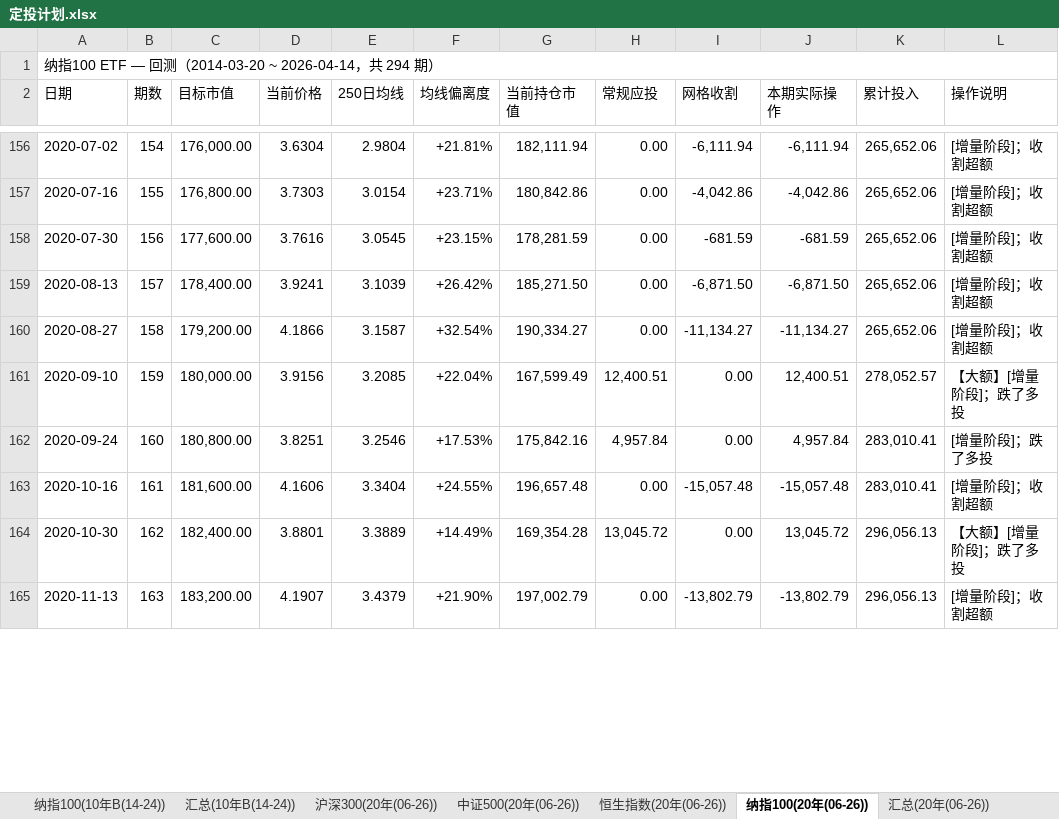
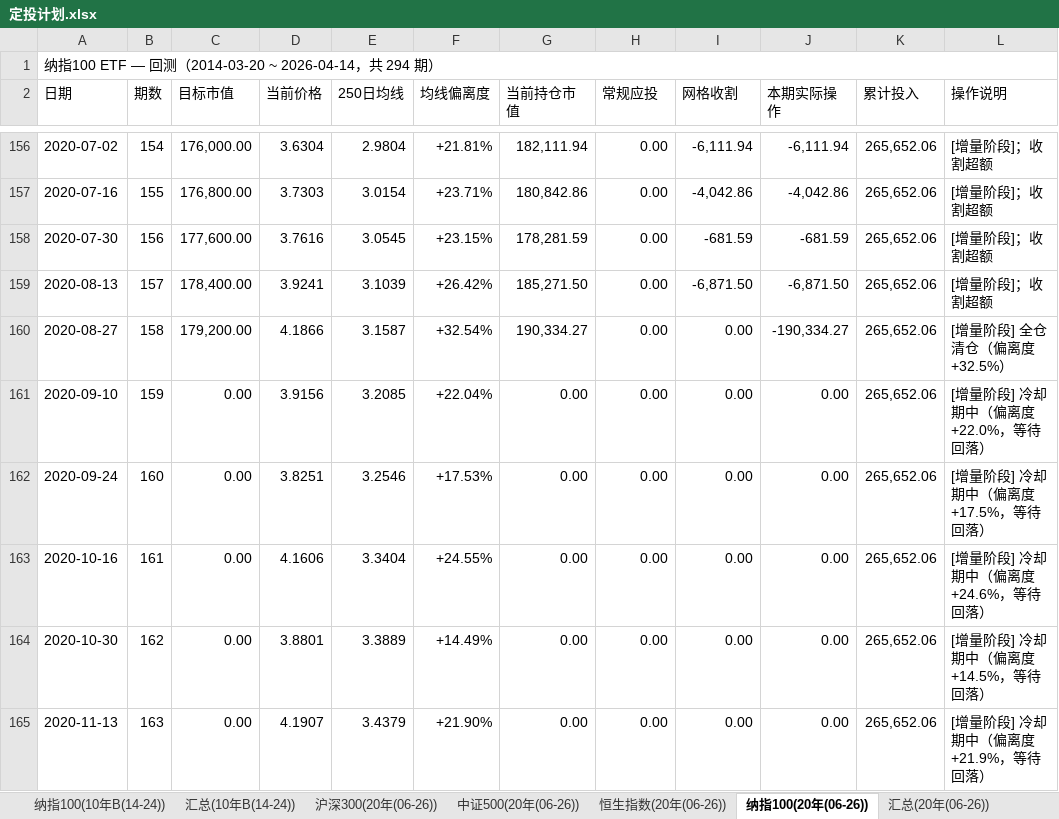
Before and after one commit to ParadeTo/financial_strategy, an Excel workbook: strategies/constant_value/定投计划.xlsx, sheet 纳指100(20年(06-26)), drawn as a sheet; only a part is shown, gaps mark what is left out; values as stored, in another font and other column widths than the file's, no cell formats; the diff covers the shown part only; the diff names each change by its address in the sheet, - before the commit and + after, or states it on an @@ line.

```diff
--- a/strategies/constant_value/定投计划.xlsx (sheet 纳指100(20年(06-26)))
+++ b/strategies/constant_value/定投计划.xlsx (sheet 纳指100(20年(06-26)))
-I160 (网格收割): -11,134.27
+I160 (网格收割): 0.00
-J160 (本期实际操作): -11,134.27
+J160 (本期实际操作): -190,334.27
-L160 (操作说明): [增量阶段]；收割超额
+L160 (操作说明): [增量阶段] 全仓清仓（偏离度+32.5%）
-C161 (目标市值): 180,000.00
+C161 (目标市值): 0.00
-G161 (当前持仓市值): 167,599.49
+G161 (当前持仓市值): 0.00
-H161 (常规应投): 12,400.51
+H161 (常规应投): 0.00
-J161 (本期实际操作): 12,400.51
+J161 (本期实际操作): 0.00
-K161 (累计投入): 278,052.57
+K161 (累计投入): 265,652.06
-L161 (操作说明): 【大额】[增量阶段]；跌了多投
+L161 (操作说明): [增量阶段] 冷却期中（偏离度+22.0%，等待回落）
-C162 (目标市值): 180,800.00
+C162 (目标市值): 0.00
-G162 (当前持仓市值): 175,842.16
+G162 (当前持仓市值): 0.00
-H162 (常规应投): 4,957.84
+H162 (常规应投): 0.00
-J162 (本期实际操作): 4,957.84
+J162 (本期实际操作): 0.00
-K162:K163 (累计投入): 283,010.41
+K162:K163 (累计投入): 265,652.06
-L162 (操作说明): [增量阶段]；跌了多投
+L162 (操作说明): [增量阶段] 冷却期中（偏离度+17.5%，等待回落）
-C163 (目标市值): 181,600.00
+C163 (目标市值): 0.00
-G163 (当前持仓市值): 196,657.48
+G163 (当前持仓市值): 0.00
-I163 (网格收割): -15,057.48
+I163 (网格收割): 0.00
-J163 (本期实际操作): -15,057.48
+J163 (本期实际操作): 0.00
-L163 (操作说明): [增量阶段]；收割超额
+L163 (操作说明): [增量阶段] 冷却期中（偏离度+24.6%，等待回落）
-C164 (目标市值): 182,400.00
+C164 (目标市值): 0.00
-G164 (当前持仓市值): 169,354.28
+G164 (当前持仓市值): 0.00
-H164 (常规应投): 13,045.72
+H164 (常规应投): 0.00
-J164 (本期实际操作): 13,045.72
+J164 (本期实际操作): 0.00
-K164:K165 (累计投入): 296,056.13
+K164:K165 (累计投入): 265,652.06
-L164 (操作说明): 【大额】[增量阶段]；跌了多投
+L164 (操作说明): [增量阶段] 冷却期中（偏离度+14.5%，等待回落）
-C165 (目标市值): 183,200.00
+C165 (目标市值): 0.00
-G165 (当前持仓市值): 197,002.79
+G165 (当前持仓市值): 0.00
-I165 (网格收割): -13,802.79
+I165 (网格收割): 0.00
-J165 (本期实际操作): -13,802.79
+J165 (本期实际操作): 0.00
-L165 (操作说明): [增量阶段]；收割超额
+L165 (操作说明): [增量阶段] 冷却期中（偏离度+21.9%，等待回落）
```
Also changed, not shown: 764 edited cells elsewhere in this sheet, sheet 纳指100(10年A(16-26)), sheet 沪深300(20年(06-26)), sheet 纳指100(10年B(14-24)), sheet 纳指100(5年B(19-24)), sheet 沪深300(10年A(16-26)), sheet 中证500(20年(06-26)), 35 more sheets, cell formats, 2 other files.
